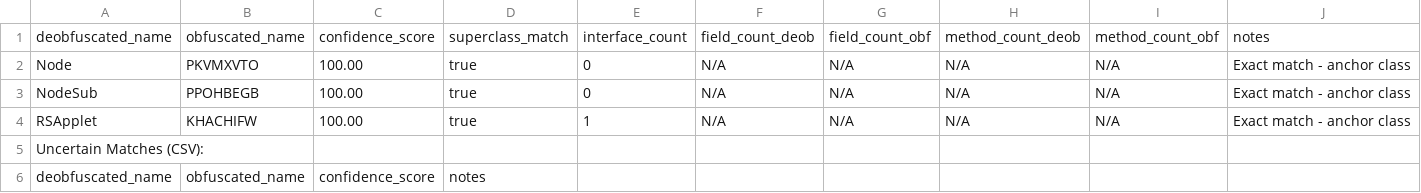
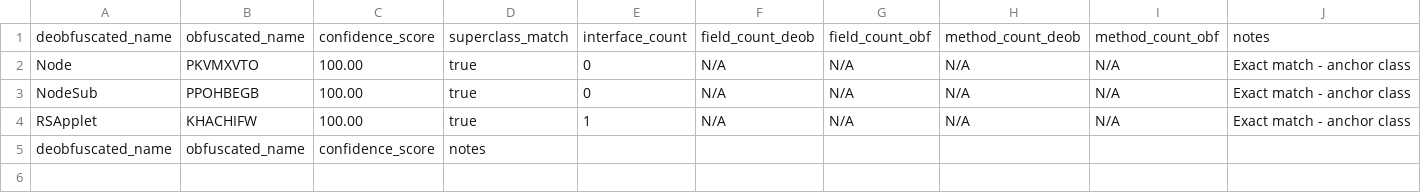
Before and after one commit to daxxog/solmud, a CSV file: bytecode/mapping/class_mapping.csv, drawn as a sheet; the diff names each change by its address in the sheet, - before the commit and + after, or states it on an @@ line.

```diff
--- a/bytecode/mapping/class_mapping.csv
+++ b/bytecode/mapping/class_mapping.csv
-row 5: Uncertain Matches (CSV):
```
Also changed, not shown: 3 other files.
